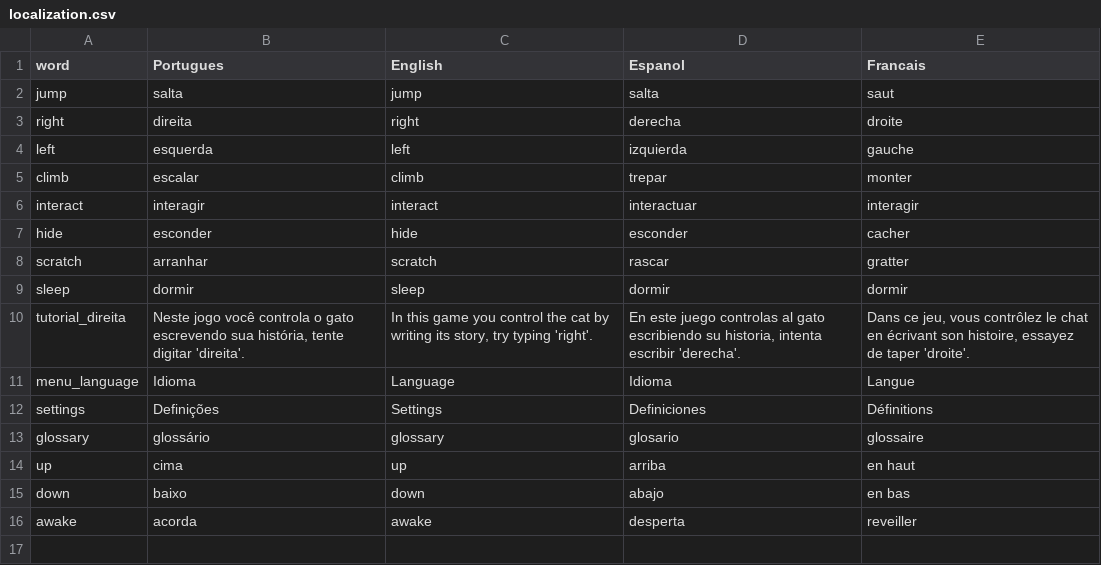
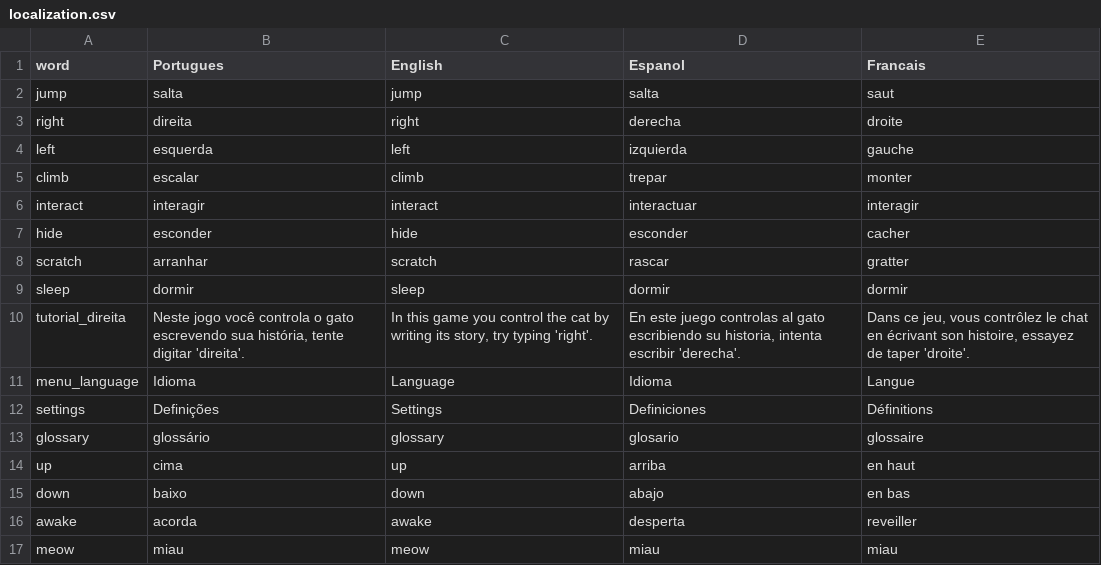
Before and after one commit to HienaDev/GatinhoObidos, a CSV file: Assets/StreamingAssets/localization.csv, drawn as a sheet.

```diff
--- a/Assets/StreamingAssets/localization.csv
+++ b/Assets/StreamingAssets/localization.csv
@@ -16 +16,2 @@ down,baixo,down,abajo,en bas
 awake,acorda,awake,desperta,reveiller
+meow,miau,meow,miau,miau
```
Also changed, not shown: 11 other files.
